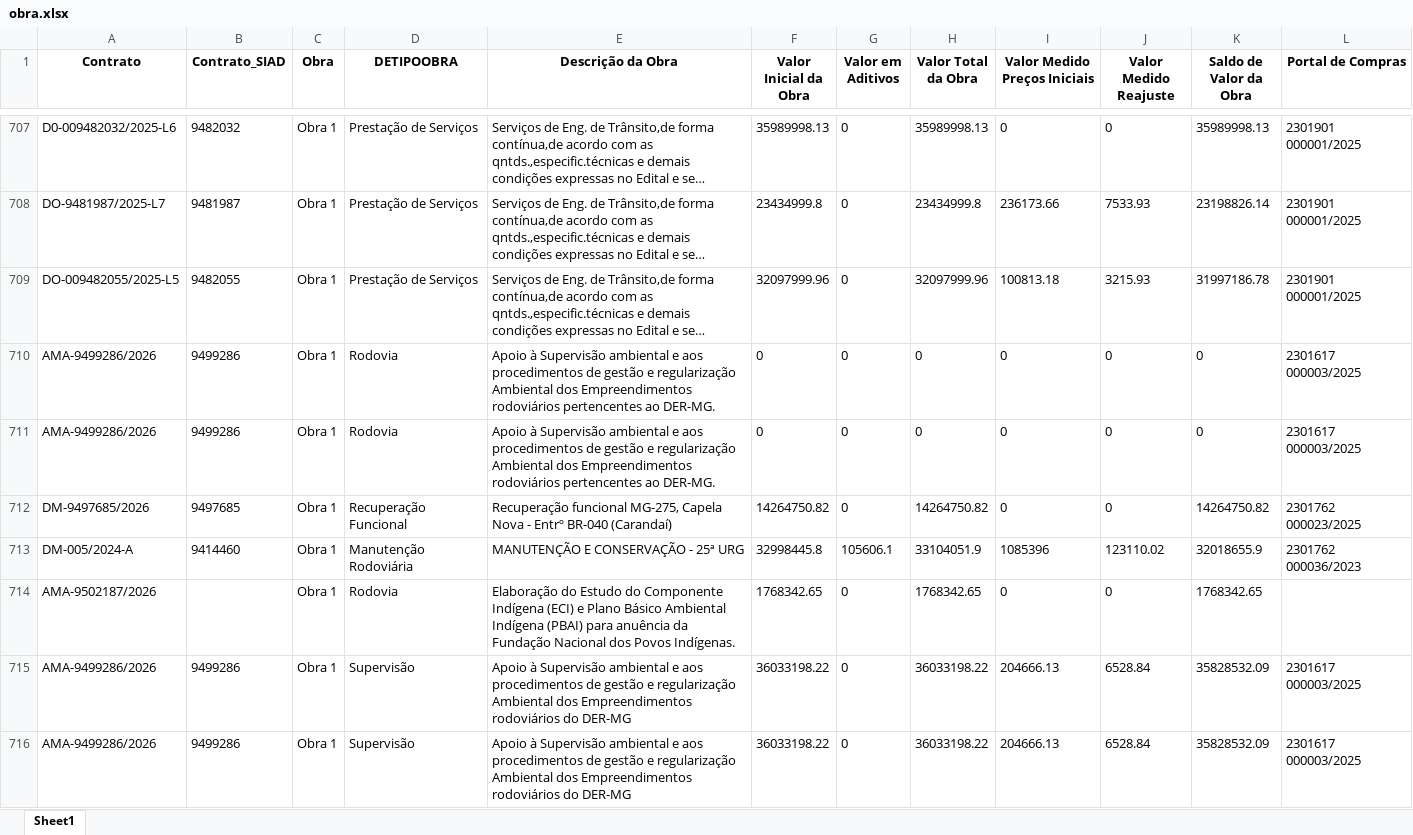
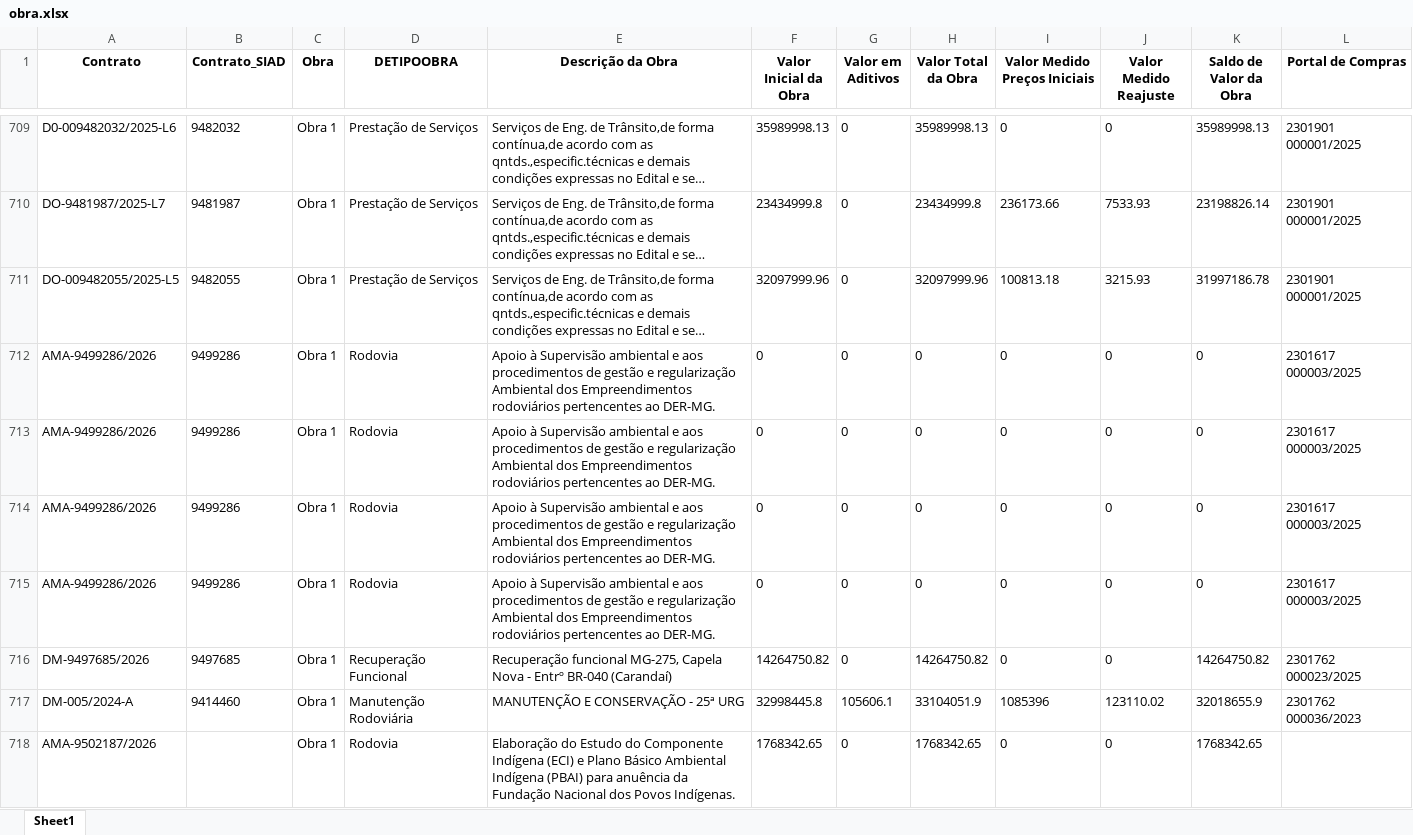
Before and after one commit to transparencia-mg/portal_obras, an Excel workbook: upload/obra.xlsx, sheet Sheet1, drawn as a sheet; only a part is shown, gaps mark what is left out; the shorter side is filled out with more unchanged rows; long unchanged cells end in …; values as stored, in another font and other column widths than the file's, no borders; the diff covers the shown part only; the diff names each change by its address in the sheet, - before the commit and + after, or states it on an @@ line.

```diff
--- a/upload/obra.xlsx (sheet Sheet1)
+++ b/upload/obra.xlsx (sheet Sheet1)
+row 714: AMA-9499286/2026 | 9499286 | Obra 1 | Rodovia | Apoio à Supervisão ambiental e aos procedimentos de gestão e regularização Ambiental dos Empreendimentos rodoviários pertencentes ao DER-MG. | 0 | 0 | 0 | 0 | 0 | 0 | 2301617 000003/2025
+row 715: AMA-9499286/2026 | 9499286 | Obra 1 | Rodovia | Apoio à Supervisão ambiental e aos procedimentos de gestão e regularização Ambiental dos Empreendimentos rodoviários pertencentes ao DER-MG. | 0 | 0 | 0 | 0 | 0 | 0 | 2301617 000003/2025
```
Also changed, not shown: 4 added rows and 2 edited cells elsewhere in this sheet, upload/contratos.xlsx, upload/coordenadas.xlsx, 4 other files.
